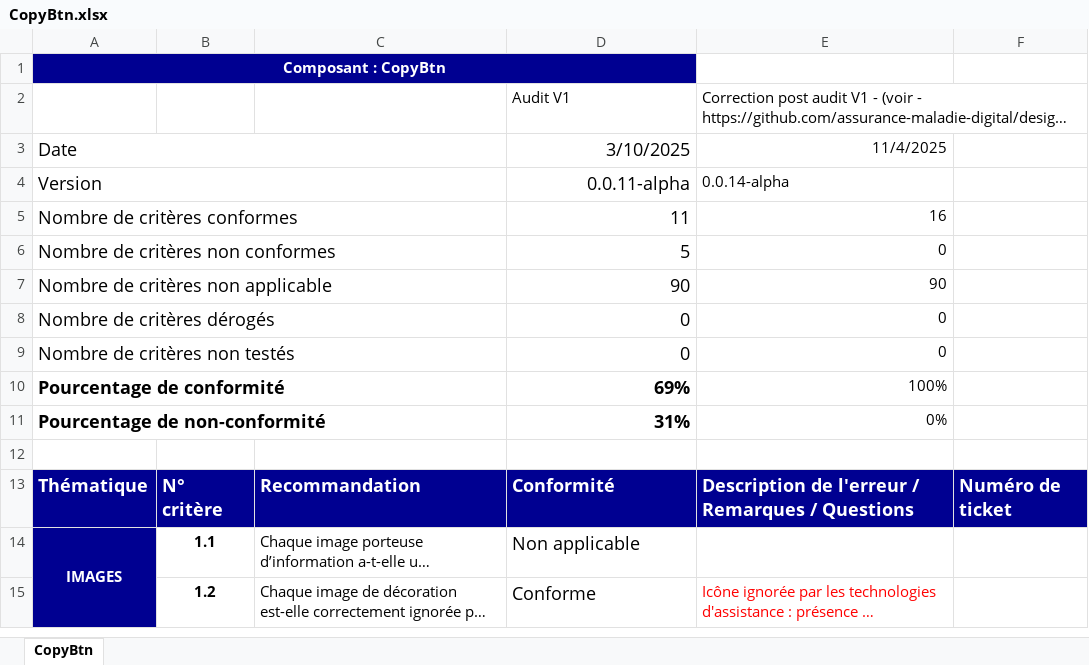
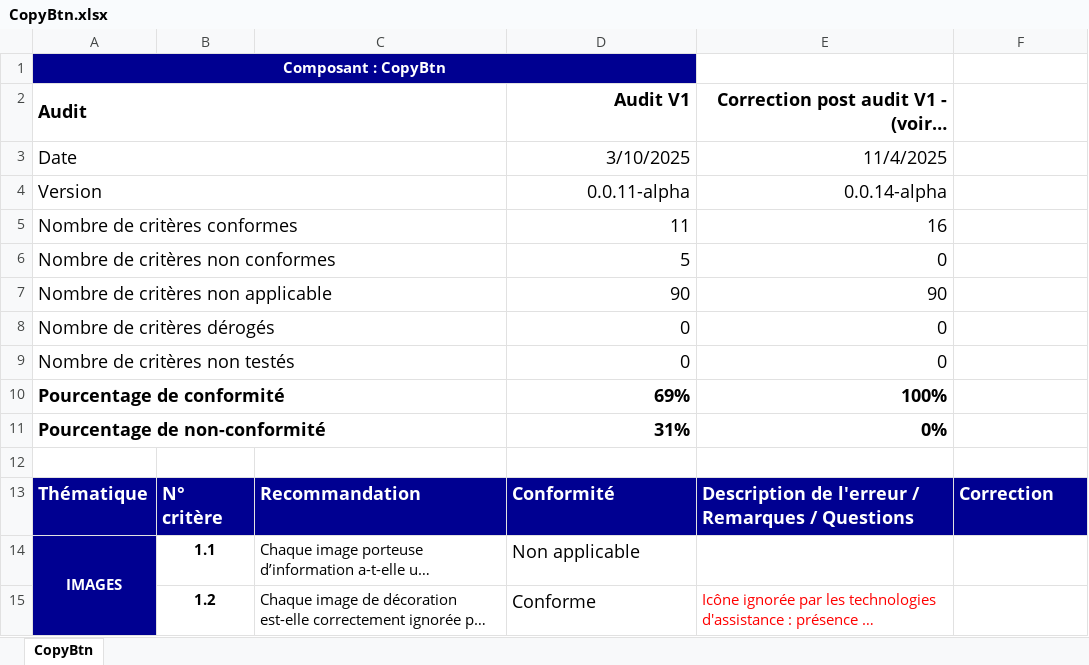
Before and after one commit to assurance-maladie-digital/design-system-v3, an Excel workbook: .storybook/public/audits/CopyBtn.xlsx, sheet CopyBtn, drawn as a sheet; only a part is shown; long unchanged cells end in …; values as stored, in another font and other column widths than the file's, no borders; conditional formats not drawn; the diff names each change by its address in the sheet, - before the commit and + after, or states it on an @@ line.

```diff
--- a/.storybook/public/audits/CopyBtn.xlsx (sheet CopyBtn)
+++ b/.storybook/public/audits/CopyBtn.xlsx (sheet CopyBtn)
-A2: (empty)
+A2: Audit
+A2:C2 merged
@@ D2:E2 text size: larger, bold: off → on, alignment: left → right @@
@@ E3:E11 text size: larger @@
-E4 alignment: left
+E4 alignment: right
-E10:E11 bold: off
+E10:E11 bold: on
-F13: Numéro de ticket
+F13: Correction
```
Also changed, not shown: .storybook/public/audits/BackToTopBtn.xlsx, .storybook/public/audits/DownloadBtn.xlsx, 7 other files.
